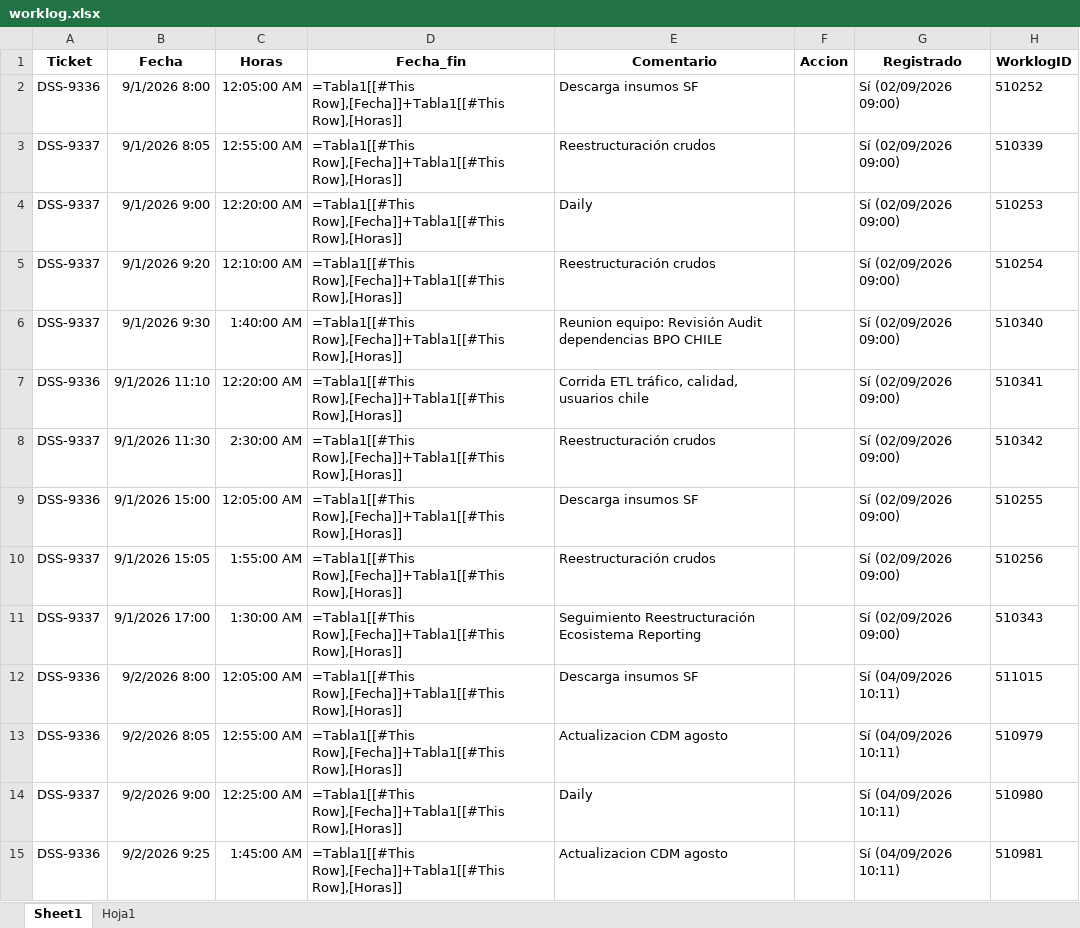
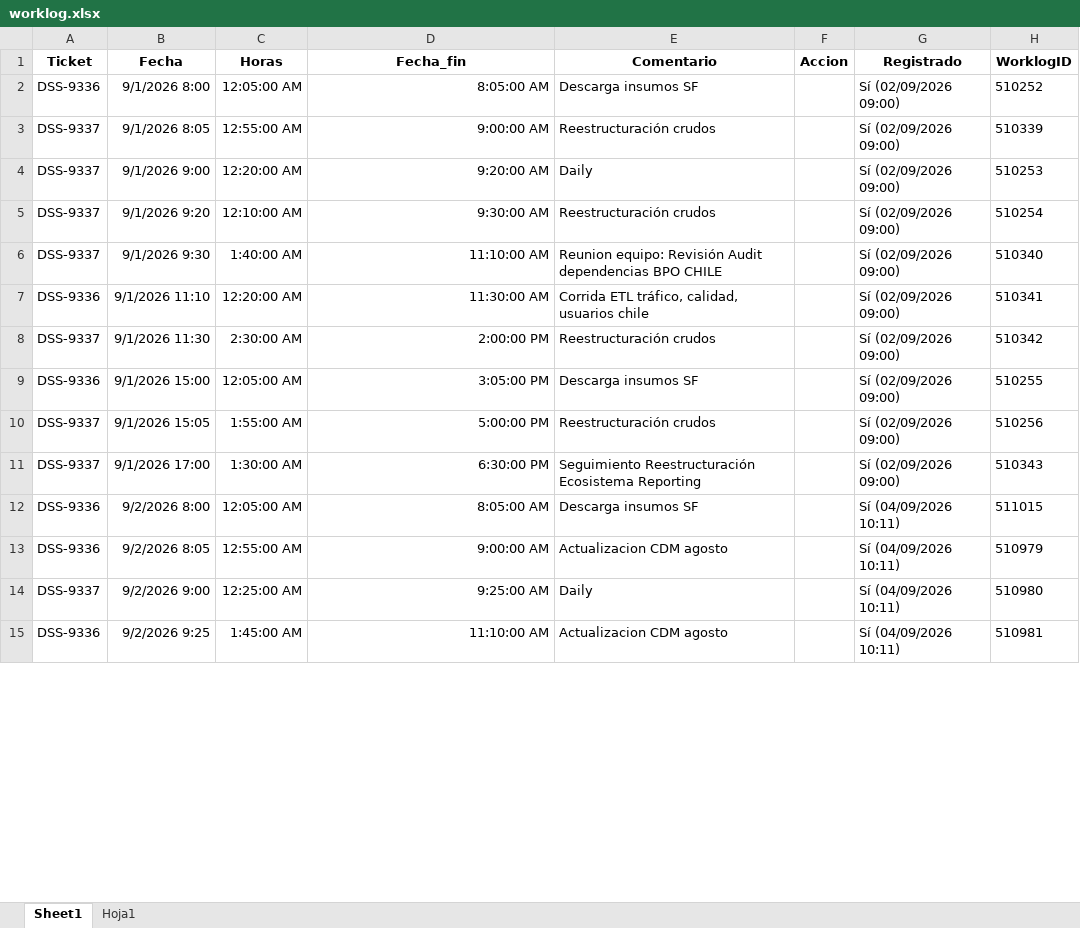
Before and after one commit to miguelparman/BPO_CHILE, an Excel workbook: 202_bot_jira/worklog.xlsx, sheet Sheet1, drawn as a sheet; only a part is shown; values as stored, in another font and other column widths than the file's, no borders; formulas without a stored value are shown as written; table styles not drawn; the diff covers the shown part only; the diff names each change by its address in the sheet, - before the commit and + after, or states it on an @@ line.

```diff
--- a/202_bot_jira/worklog.xlsx (sheet Sheet1)
+++ b/202_bot_jira/worklog.xlsx (sheet Sheet1)
-D2 (Fecha_fin): =Tabla1[[#This Row],[Fecha]]+Tabla1[[#This Row],[Horas]]
+D2 (Fecha_fin): 8:05:00 AM
-D3 (Fecha_fin): =Tabla1[[#This Row],[Fecha]]+Tabla1[[#This Row],[Horas]]
+D3 (Fecha_fin): 9:00:00 AM
-D4 (Fecha_fin): =Tabla1[[#This Row],[Fecha]]+Tabla1[[#This Row],[Horas]]
+D4 (Fecha_fin): 9:20:00 AM
-D5 (Fecha_fin): =Tabla1[[#This Row],[Fecha]]+Tabla1[[#This Row],[Horas]]
+D5 (Fecha_fin): 9:30:00 AM
-D6 (Fecha_fin): =Tabla1[[#This Row],[Fecha]]+Tabla1[[#This Row],[Horas]]
+D6 (Fecha_fin): 11:10:00 AM
-D7 (Fecha_fin): =Tabla1[[#This Row],[Fecha]]+Tabla1[[#This Row],[Horas]]
+D7 (Fecha_fin): 11:30:00 AM
-D8 (Fecha_fin): =Tabla1[[#This Row],[Fecha]]+Tabla1[[#This Row],[Horas]]
+D8 (Fecha_fin): 2:00:00 PM
-D9 (Fecha_fin): =Tabla1[[#This Row],[Fecha]]+Tabla1[[#This Row],[Horas]]
+D9 (Fecha_fin): 3:05:00 PM
-D10 (Fecha_fin): =Tabla1[[#This Row],[Fecha]]+Tabla1[[#This Row],[Horas]]
+D10 (Fecha_fin): 5:00:00 PM
-D11 (Fecha_fin): =Tabla1[[#This Row],[Fecha]]+Tabla1[[#This Row],[Horas]]
+D11 (Fecha_fin): 6:30:00 PM
-D12 (Fecha_fin): =Tabla1[[#This Row],[Fecha]]+Tabla1[[#This Row],[Horas]]
+D12 (Fecha_fin): 8:05:00 AM
-D13 (Fecha_fin): =Tabla1[[#This Row],[Fecha]]+Tabla1[[#This Row],[Horas]]
+D13 (Fecha_fin): 9:00:00 AM
-D14 (Fecha_fin): =Tabla1[[#This Row],[Fecha]]+Tabla1[[#This Row],[Horas]]
+D14 (Fecha_fin): 9:25:00 AM
-D15 (Fecha_fin): =Tabla1[[#This Row],[Fecha]]+Tabla1[[#This Row],[Horas]]
+D15 (Fecha_fin): 11:10:00 AM
```
Also changed, not shown: 10 added rows and 216 edited cells elsewhere in this sheet, 46 other files.
